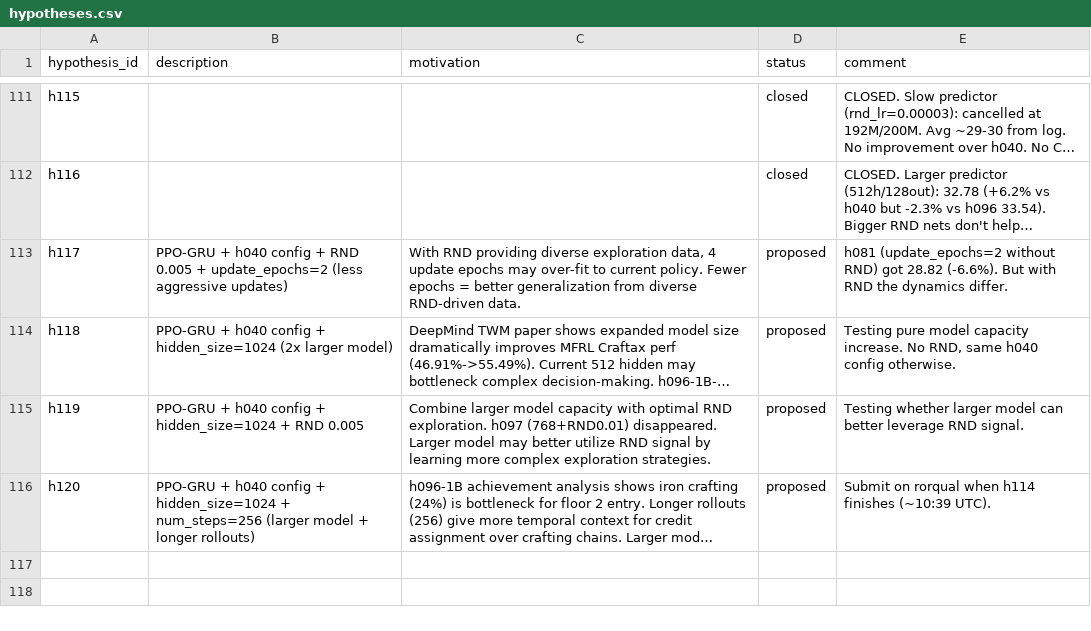
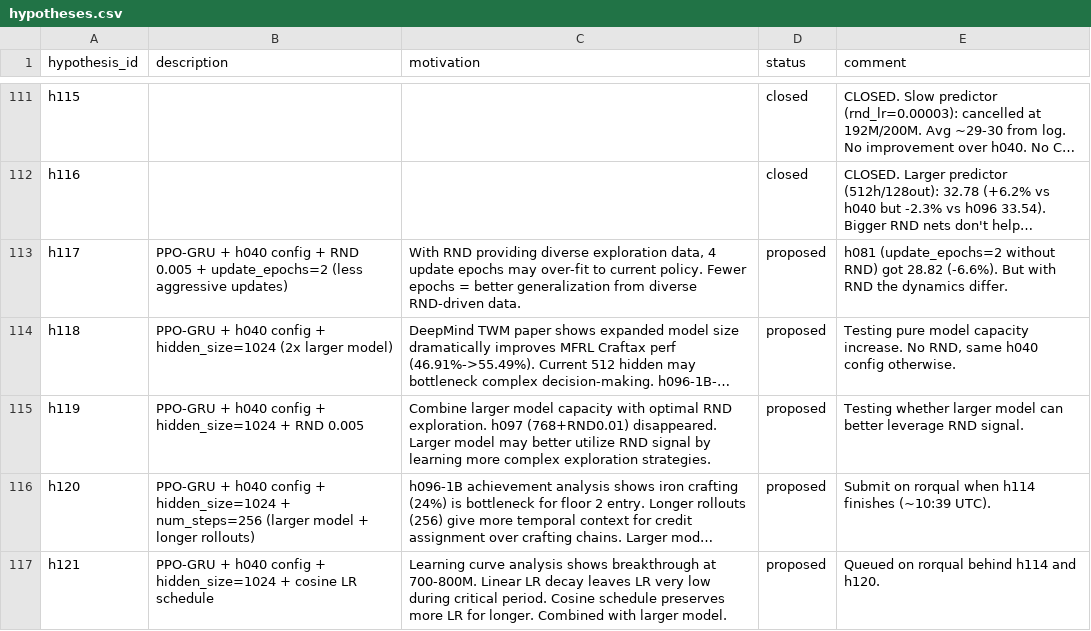
Before and after one commit to roger-creus/auto-craftax, a CSV file: results/hypotheses.csv, drawn as a sheet; only a part is shown, gaps mark what is left out; long unchanged cells end in …; the diff names each change by its address in the sheet, - before the commit and + after, or states it on an @@ line.

```diff
--- a/results/hypotheses.csv
+++ b/results/hypotheses.csv
+row 117: h121 | PPO-GRU + h040 config + hidden_size=1024 + cosine LR schedule | Learning curve analysis shows breakthrough at 700-800M. Linear LR decay leaves LR very low during critical period. Cosine schedule preserves more LR for longer. Combined with larger model. | proposed | Queued on rorqual behind h114 and h120.
```
Also changed, not shown: 2 other files.
